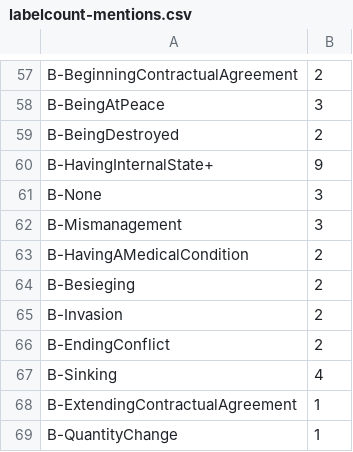
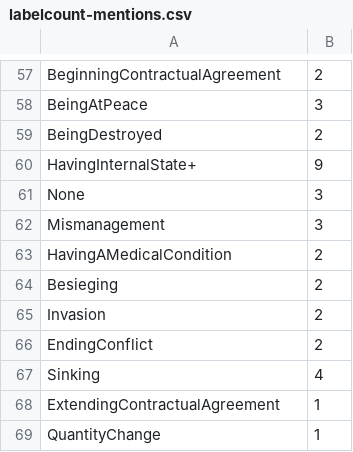
Before and after one commit to globalise-huygens/nlp-event-detection, a CSV file: annotated_data_processing_for_training/labelcount-mentions.csv, drawn as a sheet; only a part is shown, gaps mark what is left out; the diff covers the shown part only; the diff names each change by its address in the sheet, - before the commit and + after, or states it on an @@ line.

```diff
--- a/annotated_data_processing_for_training/labelcount-mentions.csv
+++ b/annotated_data_processing_for_training/labelcount-mentions.csv
-A57: B-BeginningContractualAgreement
+A57: BeginningContractualAgreement
-A58: B-BeingAtPeace
+A58: BeingAtPeace
-A59: B-BeingDestroyed
+A59: BeingDestroyed
-A60: B-HavingInternalState+
+A60: HavingInternalState+
-A61: B-None
+A61: None
-A62: B-Mismanagement
+A62: Mismanagement
-A63: B-HavingAMedicalCondition
+A63: HavingAMedicalCondition
-A64: B-Besieging
+A64: Besieging
-A65: B-Invasion
+A65: Invasion
-A66: B-EndingConflict
+A66: EndingConflict
-A67: B-Sinking
+A67: Sinking
-A68: B-ExtendingContractualAgreement
+A68: ExtendingContractualAgreement
-A69: B-QuantityChange
+A69: QuantityChange
```
Also changed, not shown: 56 edited cells elsewhere in this file, 55 other files.
